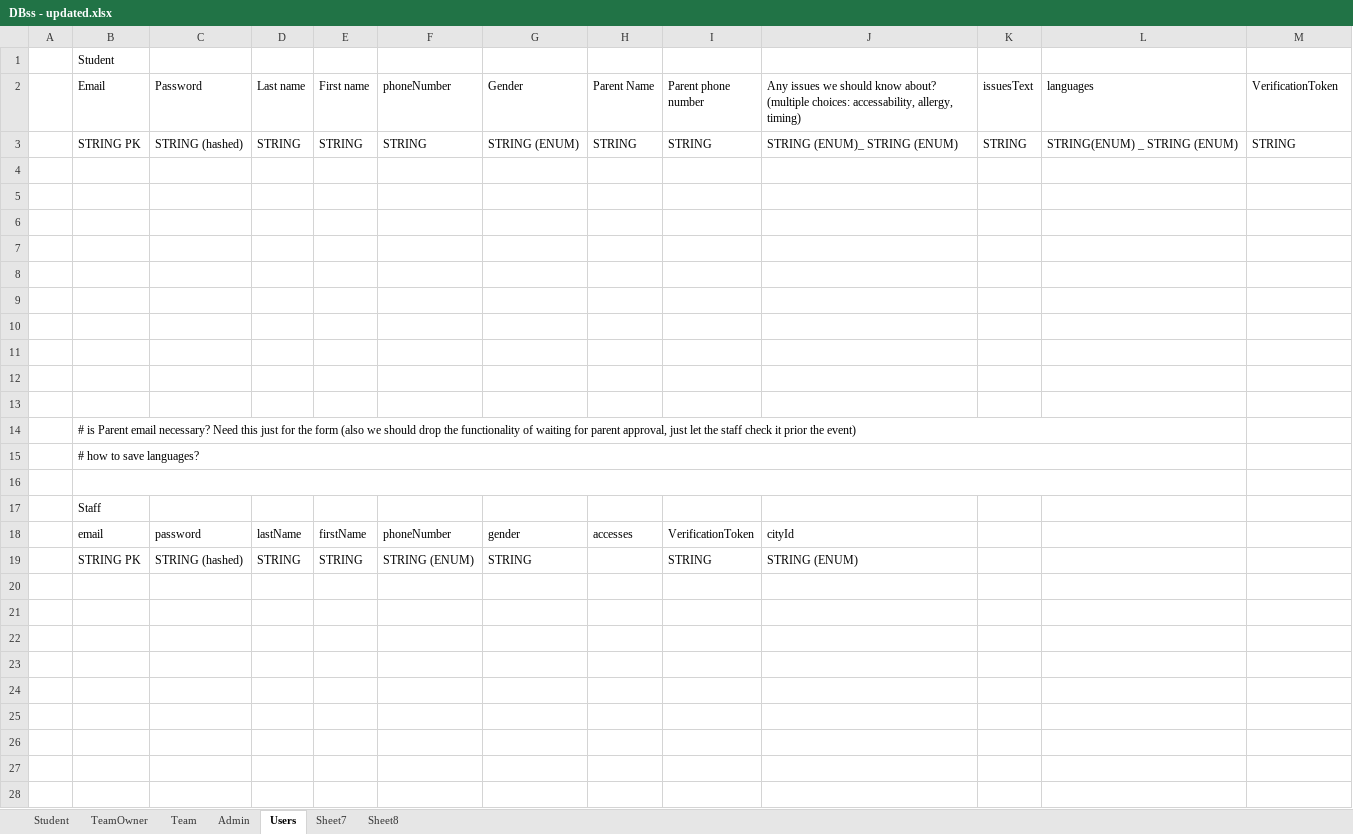
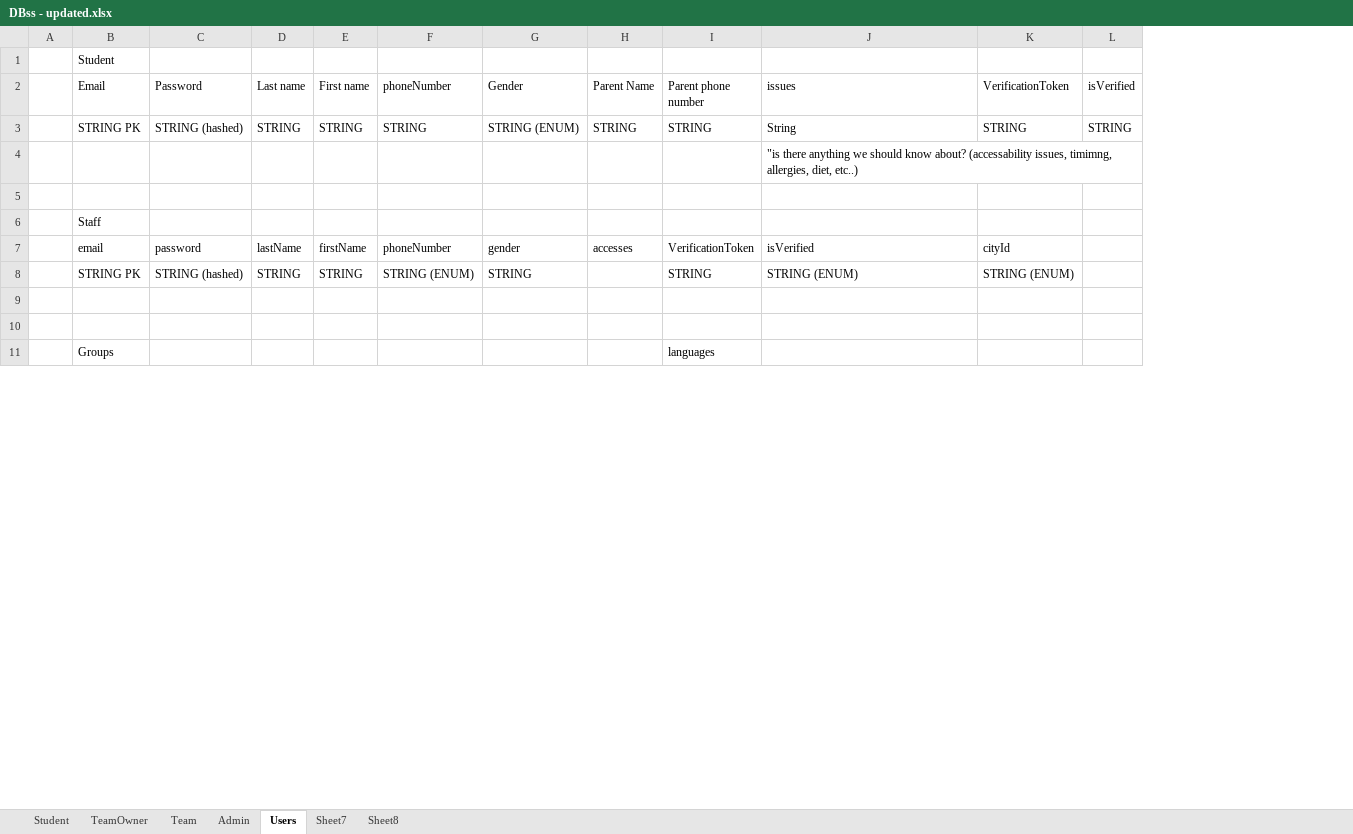
Before and after one commit to amielsaa/osimseder, an Excel workbook: docs/DBss - updated.xlsx, sheet Users, drawn as a sheet; only a part is shown; values as stored, in another font and other column widths than the file's, no cell formats; removed rows and columns are numbered as before the commit, all else as after; rows hold the shown columns only; the diff covers the shown part only; the diff names each change by its address in the sheet, - before the commit and + after, or states it on an @@ line.

Commit message:
register student + staff verify password and forgot password mails user +staff fixed table nulls value and updated some

```diff
--- a/docs/DBss - updated.xlsx (sheet Users)
+++ b/docs/DBss - updated.xlsx (sheet Users)
-column K (issuesText), row 3: STRING
-column L (languages), row 3: STRING(ENUM) _ STRING (ENUM)
+column L (isVerified), row 3: STRING
-J2: Any issues we should know about? (multiple choices: accessability, allergy, timing)
+J2: issues
-J3 (issues): STRING (ENUM)_ STRING (ENUM)
+J3 (issues): String
+row 4:  |  |  |  |  |  |  |  |  | "is there anything we should know about? (accessability issues, timimng, allergies, diet, etc..)
+row 5: (empty)
@@ row 17 moved to row 6: Staff @@
+row 7:  | email | password | lastName | firstName | phoneNumber | gender | accesses | VerificationToken | isVerified | cityId
+row 8:  | STRING PK | STRING (hashed) | STRING | STRING | STRING (ENUM) | STRING |  | STRING | STRING (ENUM) | STRING (ENUM)
-row 11: (empty)
+row 11:  | Groups |  |  |  |  |  |  | languages
-row 7: (empty)
-row 8: (empty)
-row 9: (empty)
-row 10: (empty)
-row 11: (empty)
-row 12: (empty)
-row 13: (empty)
-row 14:  | # is Parent email necessary? Need this just for the form (also we should drop the functionality of waiting for parent approval, just let the staff check it prior the event)
-row 15:  | # how to save languages?
-row 16: (empty)
-row 18:  | email | password | lastName | firstName | phoneNumber | gender | accesses | VerificationToken | cityId
-row 19:  | STRING PK | STRING (hashed) | STRING | STRING | STRING (ENUM) | STRING |  | STRING | STRING (ENUM)
-row 20: (empty)
-row 21: (empty)
-row 22: (empty)
-row 23: (empty)
-row 24: (empty)
-row 25: (empty)
-row 26: (empty)
-row 27: (empty)
-row 28: (empty)
```
Also changed, not shown: 10 added rows, 63 removed rows, 1 moved row, 29 edited cells and merged cells elsewhere in this sheet, cell formats, 14 other files.
